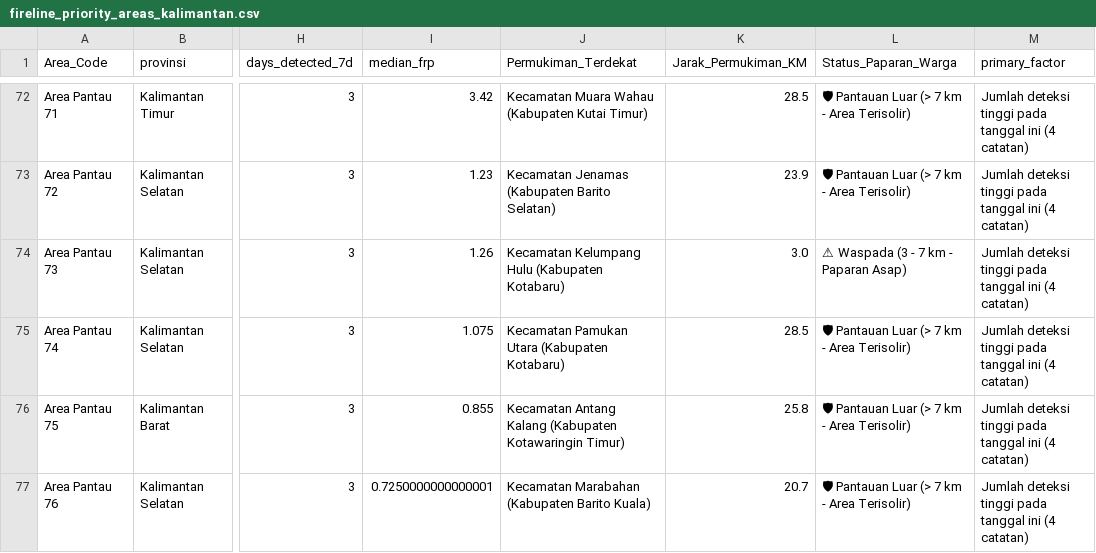
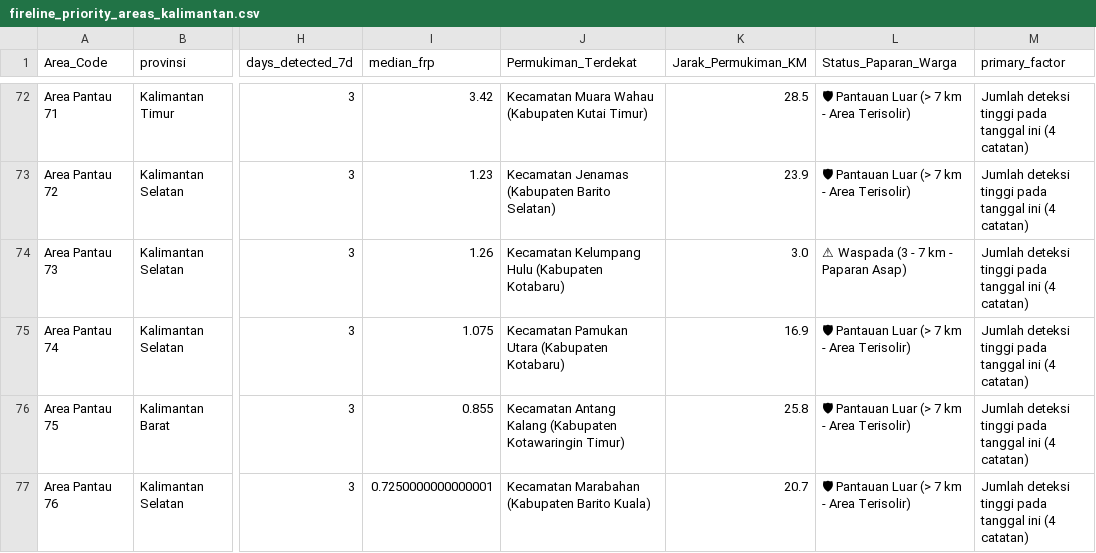
Before and after one commit to onyourjie/prevhut, a CSV file: data/processed/fireline_priority_areas_kalimantan.csv, drawn as a sheet; only a part is shown, gaps mark what is left out; the diff covers the shown part only; the diff names each change by its address in the sheet, - before the commit and + after, or states it on an @@ line.

```diff
--- a/data/processed/fireline_priority_areas_kalimantan.csv
+++ b/data/processed/fireline_priority_areas_kalimantan.csv
-K75 (Jarak_Permukiman_KM): 28.5
+K75 (Jarak_Permukiman_KM): 16.9
```
Also changed, not shown: 13 edited cells elsewhere in this file, 3 other files.
